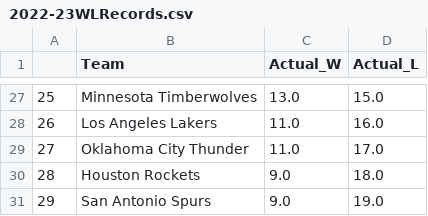
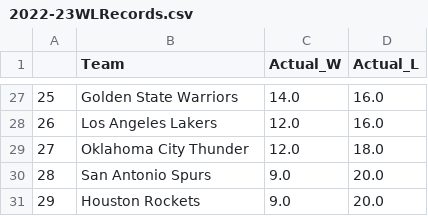
Before and after one commit to kobegatti/NBAGamePredictor, a CSV file: 2022-23/data/2022-23WLRecords.csv, drawn as a sheet; only a part is shown, gaps mark what is left out; the diff covers the shown part only.

```diff
--- a/2022-23/data/2022-23WLRecords.csv
+++ b/2022-23/data/2022-23WLRecords.csv
@@ -27,5 +27,5 @@
-25,Minnesota Timberwolves,13.0,15.0
-26,Los Angeles Lakers,11.0,16.0
-27,Oklahoma City Thunder,11.0,17.0
-28,Houston Rockets,9.0,18.0
-29,San Antonio Spurs,9.0,19.0
+25,Golden State Warriors,14.0,16.0
+26,Los Angeles Lakers,12.0,16.0
+27,Oklahoma City Thunder,12.0,18.0
+28,San Antonio Spurs,9.0,20.0
+29,Houston Rockets,9.0,20.0
```
Also changed, not shown: 36 edited cells elsewhere in this file, 2022-23/data/2022-23.csv, 2022-23/data/2022-23_Predictions.csv, 1 other file.
